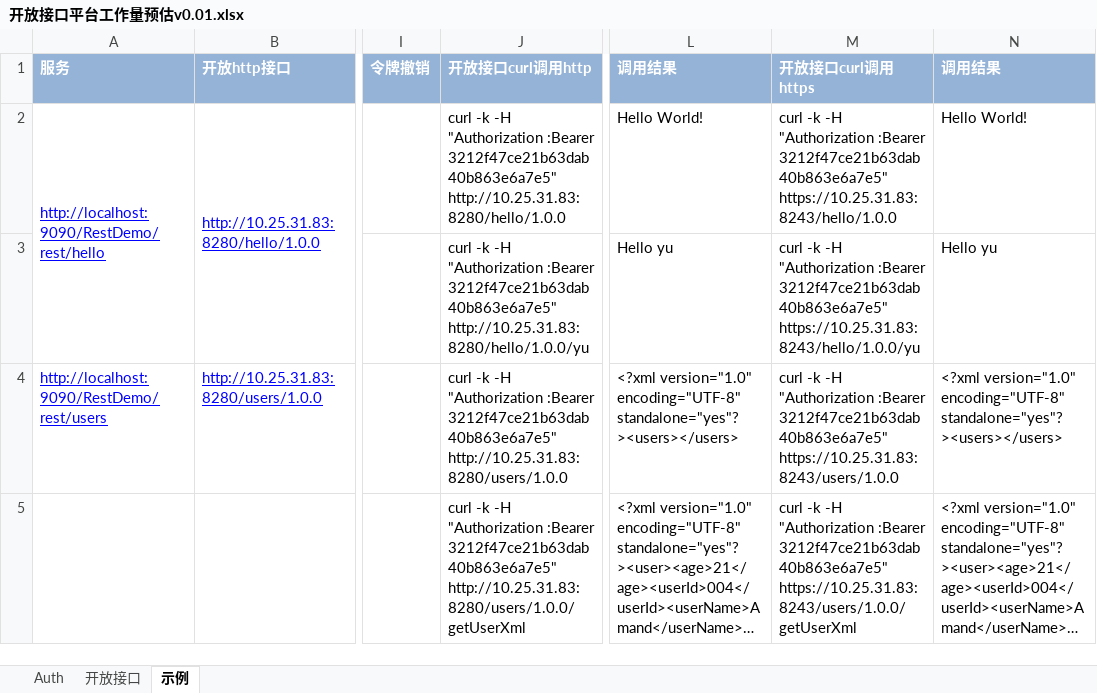
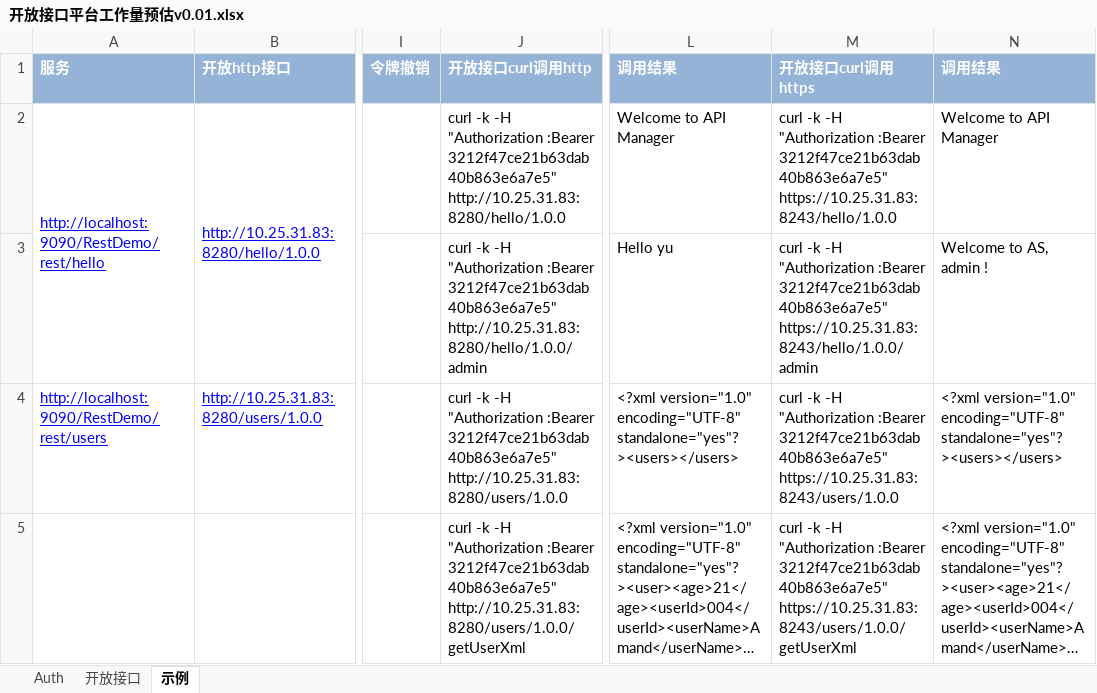
Before and after one commit to lingchen5726/RestStudy, an Excel workbook: Documents/Asop/DesignSpec/开放接口平台工作量预估v0.01.xlsx, sheet 示例, drawn as a sheet; only a part is shown, gaps mark what is left out; long unchanged cells end in …; values as stored, in another font and other column widths than the file's, no borders; the diff names each change by its address in the sheet, - before the commit and + after, or states it on an @@ line.

Commit message:
Changed welcome text

```diff
--- a/Documents/Asop/DesignSpec/开放接口平台工作量预估v0.01.xlsx (sheet 示例)
+++ b/Documents/Asop/DesignSpec/开放接口平台工作量预估v0.01.xlsx (sheet 示例)
-L2 (调用结果): Hello World!
+L2 (调用结果): Welcome to API Manager
-N2 (调用结果): Hello World!
+N2 (调用结果): Welcome to API Manager
-J3 (开放接口curl调用http): …:Bearer 3212f47ce21b63dab40b863e6a7e5" http://10.25.31.83:8280/hello/1.0.0/yu
+J3 (开放接口curl调用http): …:Bearer 3212f47ce21b63dab40b863e6a7e5" http://10.25.31.83:8280/hello/1.0.0/admin
-M3 (开放接口curl调用https): …:Bearer 3212f47ce21b63dab40b863e6a7e5" https://10.25.31.83:8243/hello/1.0.0/yu
+M3 (开放接口curl调用https): …:Bearer 3212f47ce21b63dab40b863e6a7e5" https://10.25.31.83:8243/hello/1.0.0/admin
-N3 (调用结果): Hello yu
+N3 (调用结果): Welcome to AS, admin !
```
Also changed, not shown: 1 other file.
